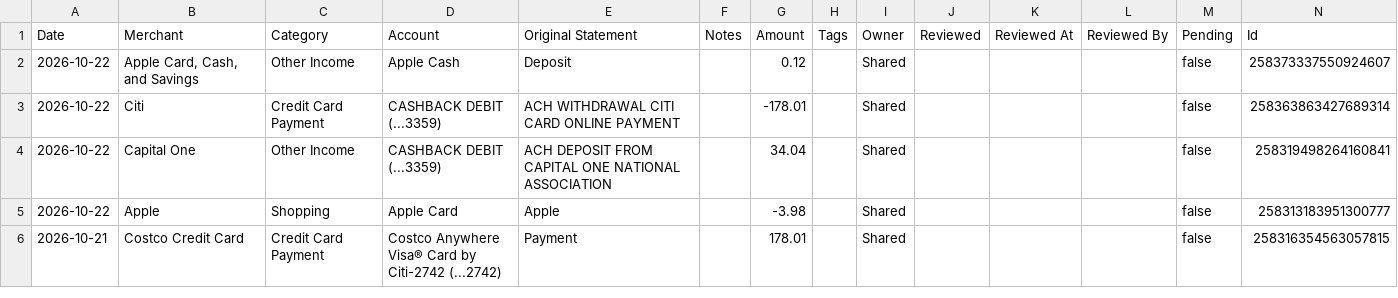
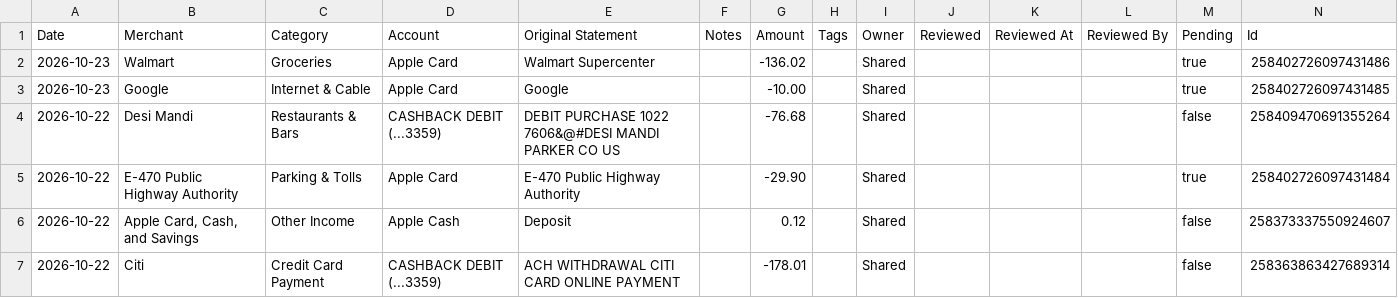
Before and after one commit to davis-raj/spend-dashboard, a CSV file: data/transactions.csv, drawn as a sheet; only a part is shown; the shorter side is filled out with more unchanged rows.

Commit message:
Auto-update: daily transaction refresh

```diff
--- a/data/transactions.csv
+++ b/data/transactions.csv
@@ -1,2 +1,6 @@
 Date,Merchant,Category,Account,Original Statement,Notes,Amount,Tags,Owner,Reviewed,Reviewed At,Reviewed By,Pending,Id
+2026-10-23,Walmart,Groceries,Apple Card,Walmart Supercenter,,-136.02,,Shared,,,,true,258402726097431486
+2026-10-23,Google,Internet & Cable,Apple Card,Google,,-10.00,,Shared,,,,true,258402726097431485
+2026-10-22,Desi Mandi,Restaurants & Bars,CASHBACK DEBIT (...3359),DEBIT PURCHASE 1022 7606&@#DESI MANDI PARKER CO US,,-76.68,,Shared,,,,false,258409470691355264
+2026-10-22,E-470 Public Highway Authority,Parking & Tolls,Apple Card,E-470 Public Highway Authority,,-29.90,,Shared,,,,true,258402726097431484
 2026-10-22,"Apple Card, Cash, and Savings",Other Income,Apple Cash,Deposit,,0.12,,Shared,,,,false,258373337550924607
```
Also changed, not shown: 1 other file.
